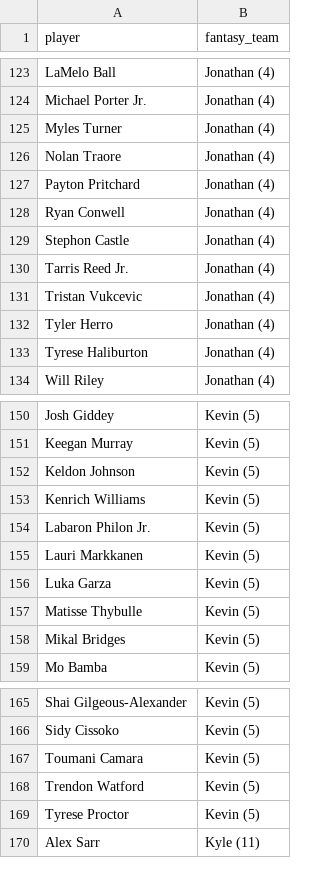
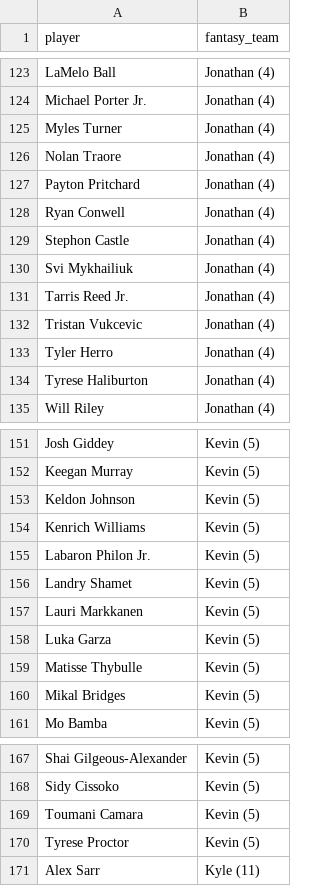
Before and after one commit to kyeill/dynasty, a CSV file: output/rosters_nba.csv, drawn as a sheet; only a part is shown, gaps mark what is left out; removed rows and columns are numbered as before the commit, all else as after; the diff names each change by its address in the sheet, - before the commit and + after, or states it on an @@ line.

```diff
--- a/output/rosters_nba.csv
+++ b/output/rosters_nba.csv
+row 130: Svi Mykhailiuk | Jonathan (4)
+row 156: Landry Shamet | Kevin (5)
-row 168: Trendon Watford | Kevin (5)
```
Also changed, not shown: lastgood/mlb_current.csv, lastgood/nfl_current.csv, 22 other files.
